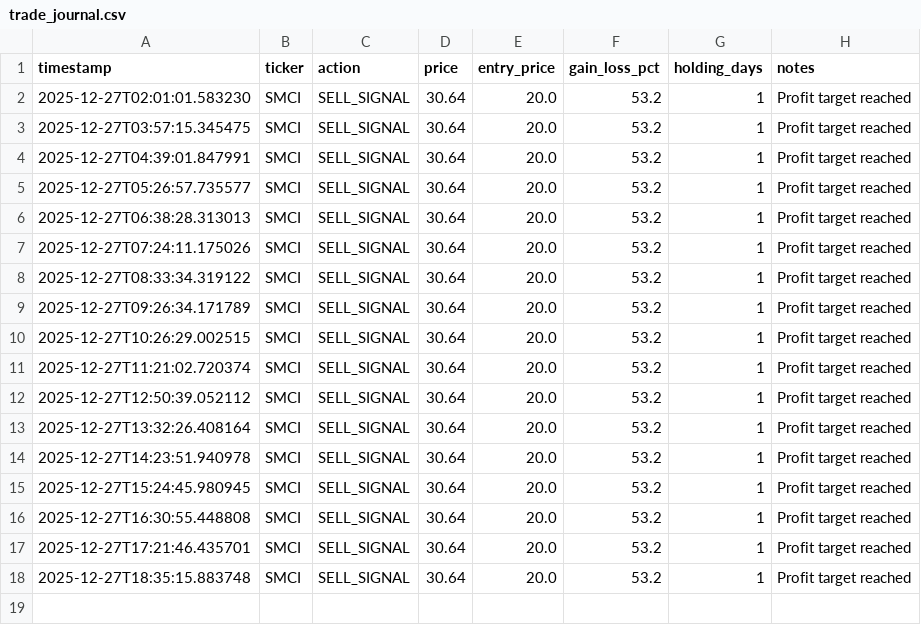
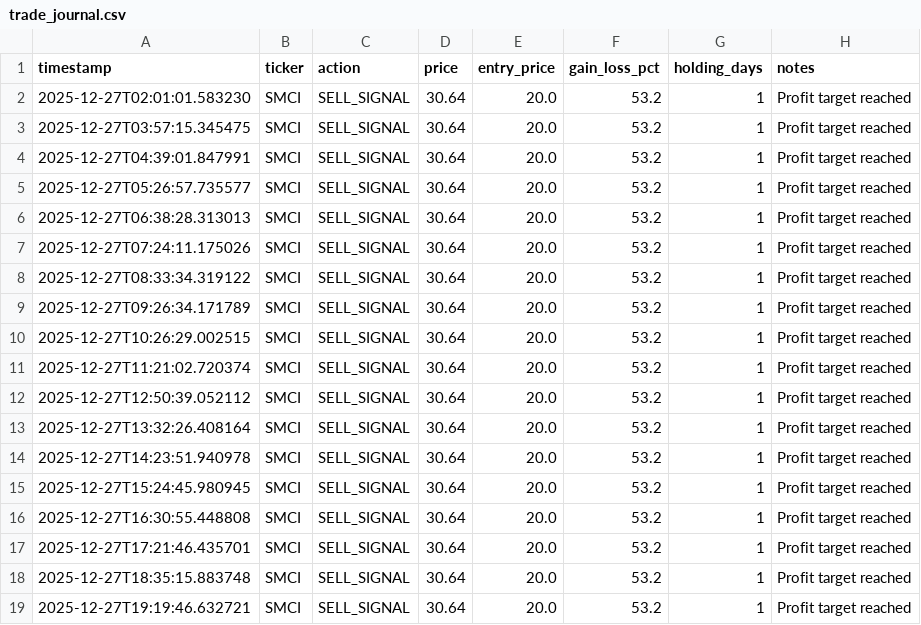
Before and after one commit to jergrif73/whale-watcher, a CSV file: docs/data/trade_journal.csv, drawn as a sheet.

```diff
--- a/docs/data/trade_journal.csv
+++ b/docs/data/trade_journal.csv
@@ -18 +18,2 @@ timestamp,ticker,action,price,entry_price,gain_loss_pct,holding_days,notes
 2025-12-27T18:35:15.883748,SMCI,SELL_SIGNAL,30.64,20.0,53.2,1,Profit target reached
+2025-12-27T19:19:46.632721,SMCI,SELL_SIGNAL,30.64,20.0,53.2,1,Profit target reached
```
Also changed, not shown: 1 other file.
